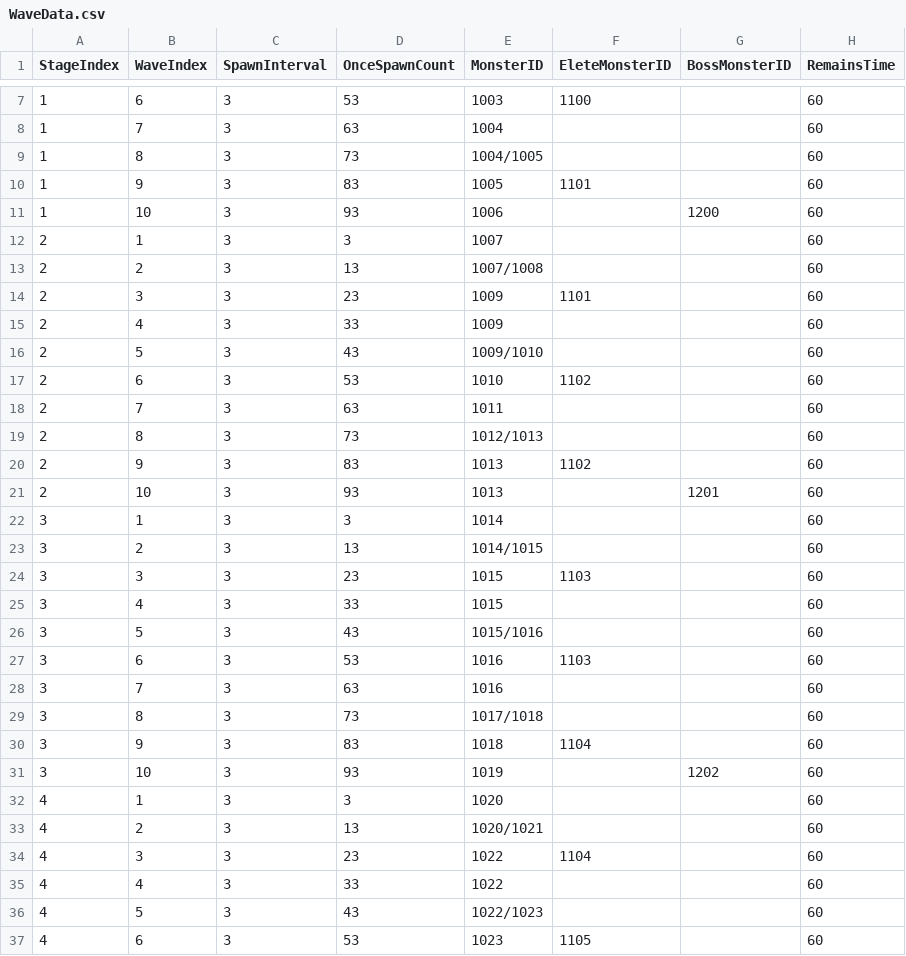
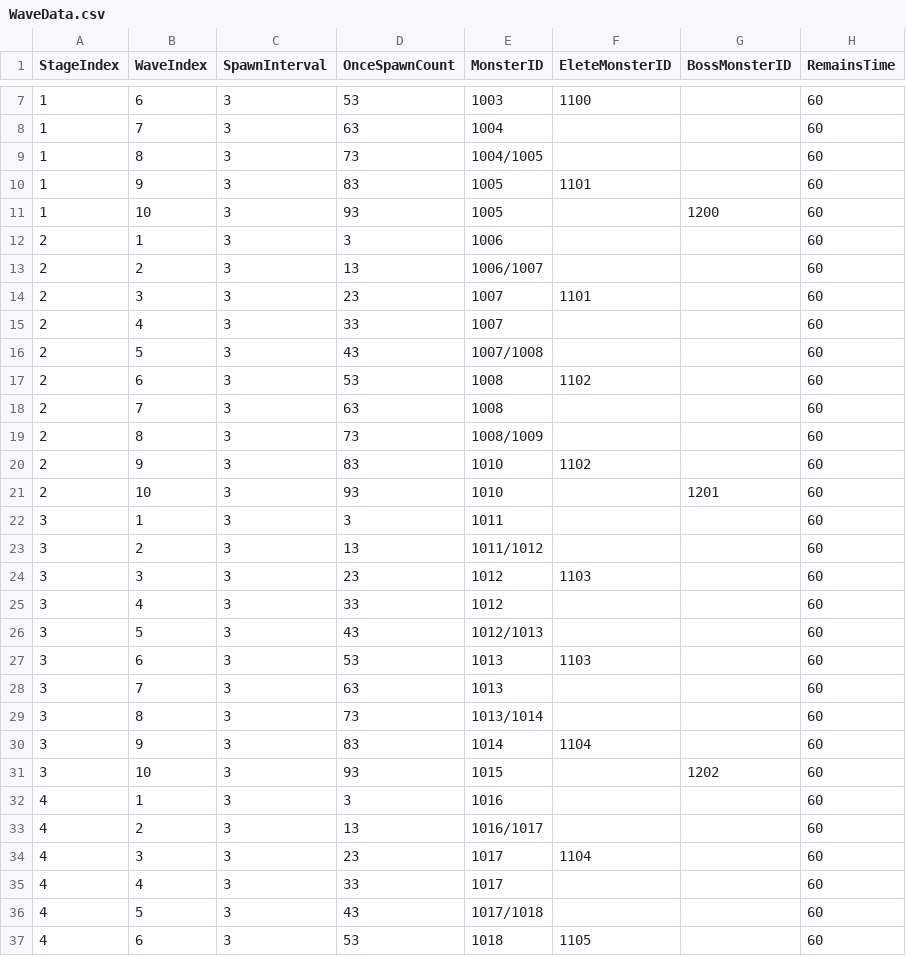
Before and after one commit to SongJiUk/likeTangTang, a CSV file: LikeTangTang/Assets/@Resources/Data/CSV/WaveData.csv, drawn as a sheet; only a part is shown, gaps mark what is left out; the diff covers the shown part only; the diff names each change by its address in the sheet, - before the commit and + after, or states it on an @@ line.

```diff
--- a/LikeTangTang/Assets/@Resources/Data/CSV/WaveData.csv
+++ b/LikeTangTang/Assets/@Resources/Data/CSV/WaveData.csv
-E11 (MonsterID): 1006
+E11 (MonsterID): 1005
-E12 (MonsterID): 1007
+E12 (MonsterID): 1006
-E13 (MonsterID): 1007/1008
+E13 (MonsterID): 1006/1007
-E14:E15 (MonsterID): 1009
+E14:E15 (MonsterID): 1007
-E16 (MonsterID): 1009/1010
+E16 (MonsterID): 1007/1008
-E17 (MonsterID): 1010
+E17 (MonsterID): 1008
-E18 (MonsterID): 1011
+E18 (MonsterID): 1008
-E19 (MonsterID): 1012/1013
+E19 (MonsterID): 1008/1009
-E20:E21 (MonsterID): 1013
+E20:E21 (MonsterID): 1010
-E22 (MonsterID): 1014
+E22 (MonsterID): 1011
-E23 (MonsterID): 1014/1015
+E23 (MonsterID): 1011/1012
-E24:E25 (MonsterID): 1015
+E24:E25 (MonsterID): 1012
-E26 (MonsterID): 1015/1016
+E26 (MonsterID): 1012/1013
-E27:E28 (MonsterID): 1016
+E27:E28 (MonsterID): 1013
-E29 (MonsterID): 1017/1018
+E29 (MonsterID): 1013/1014
-E30 (MonsterID): 1018
+E30 (MonsterID): 1014
-E31 (MonsterID): 1019
+E31 (MonsterID): 1015
-E32 (MonsterID): 1020
+E32 (MonsterID): 1016
-E33 (MonsterID): 1020/1021
+E33 (MonsterID): 1016/1017
-E34:E35 (MonsterID): 1022
+E34:E35 (MonsterID): 1017
-E36 (MonsterID): 1022/1023
+E36 (MonsterID): 1017/1018
-E37 (MonsterID): 1023
+E37 (MonsterID): 1018
```
Also changed, not shown: 14 edited cells elsewhere in this file, LikeTangTang/Assets/@Resources/Data/CSV/CreatureData.csv, 17 other files.
